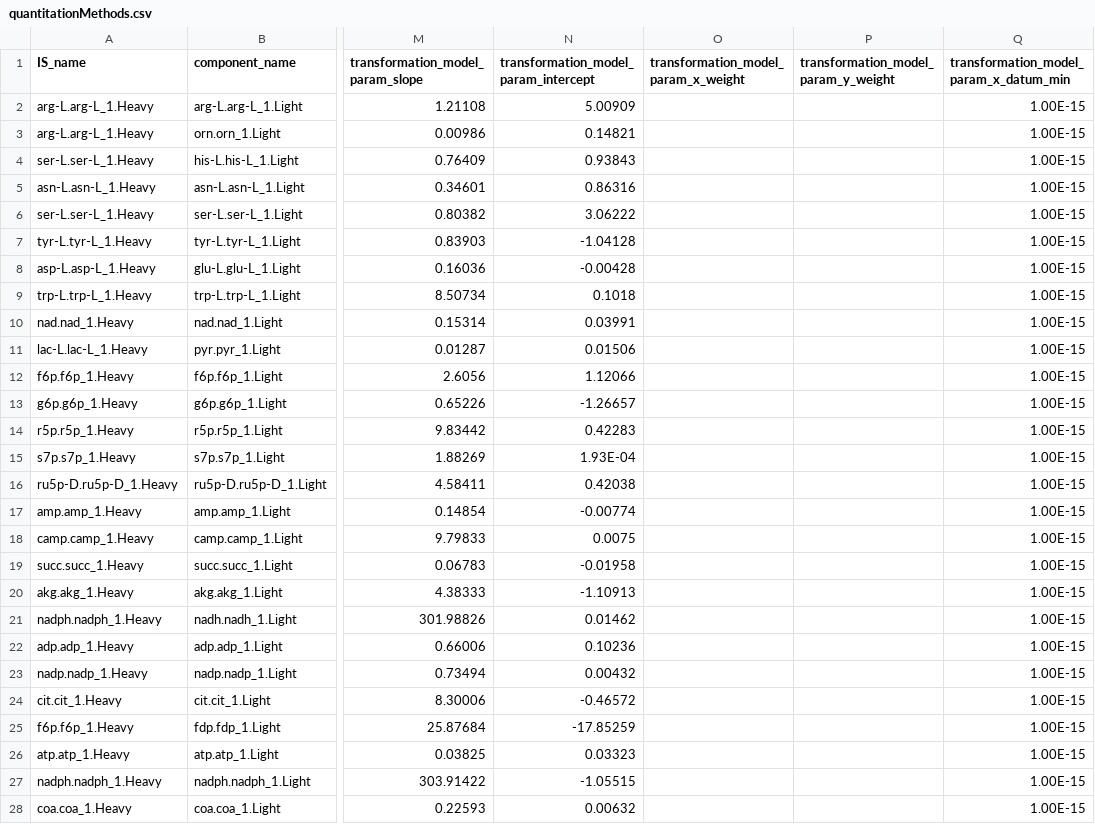
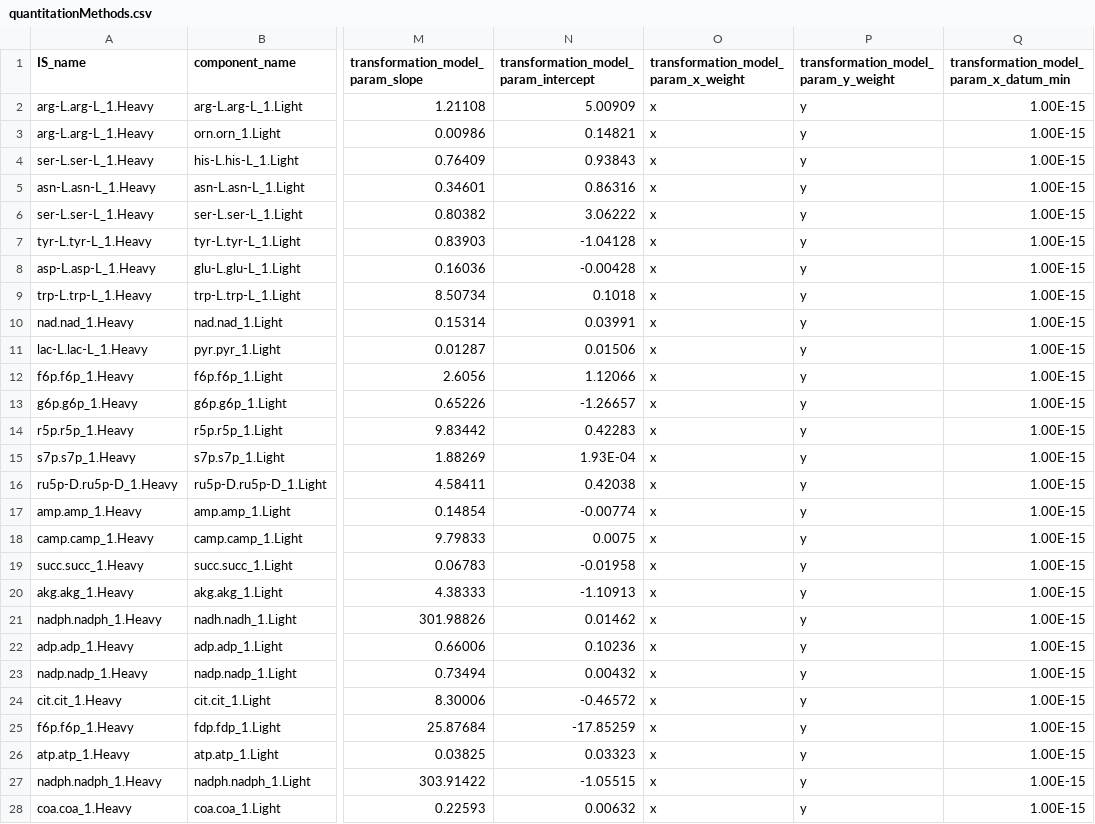
Before and after one commit to AutoFlowResearch/SmartPeak, a CSV file: src/examples/data/LCMS_MRM_QCs/quantitationMethods.csv, drawn as a sheet; only a part is shown, gaps mark what is left out; the diff covers the shown part only; the diff names each change by its address in the sheet, - before the commit and + after, or states it on an @@ line.

```diff
--- a/src/examples/data/LCMS_MRM_QCs/quantitationMethods.csv
+++ b/src/examples/data/LCMS_MRM_QCs/quantitationMethods.csv
-O2:O28: (empty)
+O2:O28: x
-P2:P28: (empty)
+P2:P28: y
```
Also changed, not shown: 2 edited cells elsewhere in this file, src/examples/data/GCMS_SIM_Unknowns/quantitationMethods.csv, src/examples/data/LCMS_MRM_Unknowns/quantitationMethods.csv, 2 other files.
